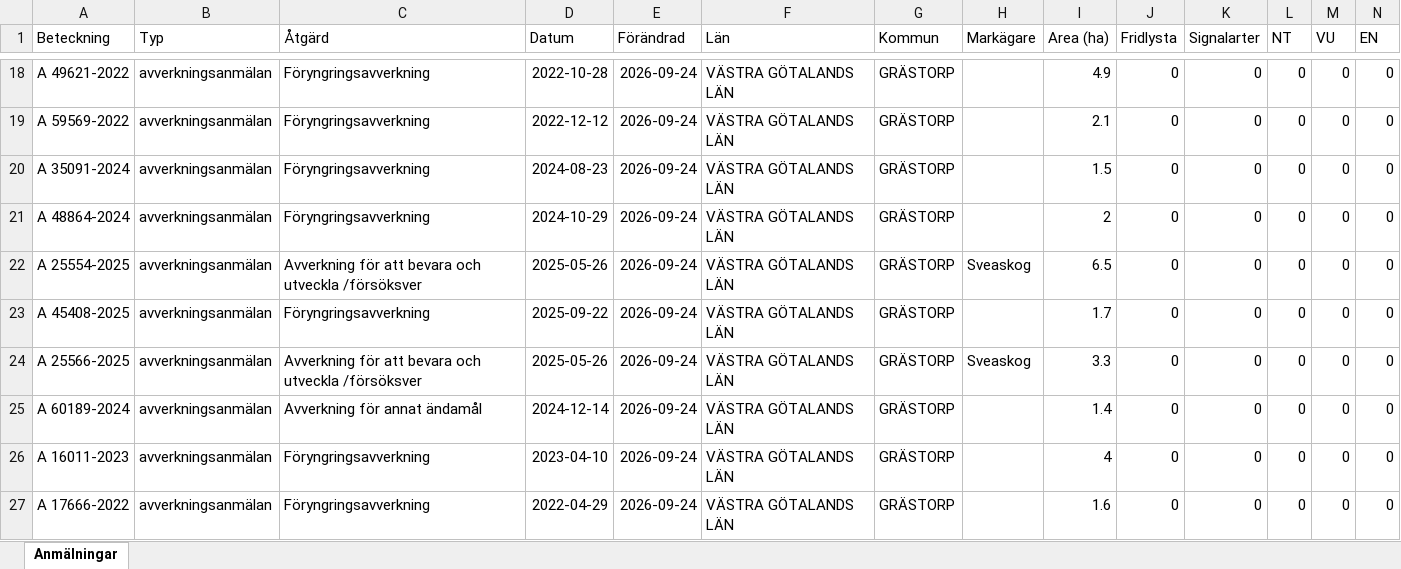
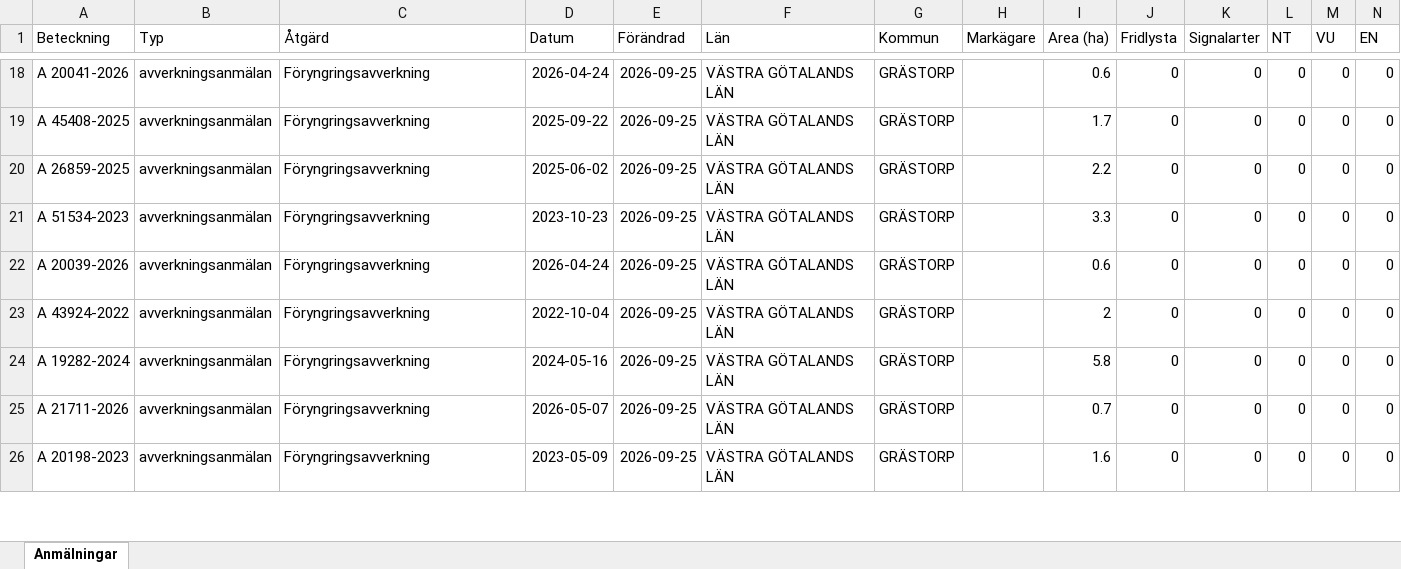
Before and after one commit to klasma/Logging_1444, an Excel workbook: Översikt GRÄSTORP.xlsx, sheet Anmälningar, drawn as a sheet; only a part is shown, gaps mark what is left out; values as stored, in another font and other column widths than the file's, no borders; removed rows and columns are numbered as before the commit, all else as after; rows hold the shown columns only; the diff covers the shown part only; the diff names each change by its address in the sheet, - before the commit and + after, or states it on an @@ line.

```diff
--- a/Översikt GRÄSTORP.xlsx (sheet Anmälningar)
+++ b/Översikt GRÄSTORP.xlsx (sheet Anmälningar)
-A18 (Beteckning): A 49621-2022
+A18 (Beteckning): A 20041-2026
-D18 (Datum): 2022-10-28
+D18 (Datum): 2026-04-24
-E18:E23 (Förändrad): 2026-09-24
+E18:E23 (Förändrad): 2026-09-25
-I18 (Area (ha)): 4.9
+I18 (Area (ha)): 0.6
-A19 (Beteckning): A 59569-2022
+A19 (Beteckning): A 45408-2025
-D19 (Datum): 2022-12-12
+D19 (Datum): 2025-09-22
-I19 (Area (ha)): 2.1
+I19 (Area (ha)): 1.7
-A20 (Beteckning): A 35091-2024
+A20 (Beteckning): A 26859-2025
-D20 (Datum): 2024-08-23
+D20 (Datum): 2025-06-02
-I20 (Area (ha)): 1.5
+I20 (Area (ha)): 2.2
-A21 (Beteckning): A 48864-2024
+A21 (Beteckning): A 51534-2023
-D21 (Datum): 2024-10-29
+D21 (Datum): 2023-10-23
-I21 (Area (ha)): 2
+I21 (Area (ha)): 3.3
-A22 (Beteckning): A 25554-2025
+A22 (Beteckning): A 20039-2026
-C22 (Åtgärd): Avverkning för att bevara och utveckla /försöksver
+C22 (Åtgärd): Föryngringsavverkning
-D22 (Datum): 2025-05-26
+D22 (Datum): 2026-04-24
-H22 (Markägare): Sveaskog
+H22 (Markägare): (empty)
-I22 (Area (ha)): 6.5
+I22 (Area (ha)): 0.6
-A23 (Beteckning): A 45408-2025
+A23 (Beteckning): A 43924-2022
-D23 (Datum): 2025-09-22
+D23 (Datum): 2022-10-04
-I23 (Area (ha)): 1.7
+I23 (Area (ha)): 2
-row 24: A 25566-2025 | avverkningsanmälan | Avverkning för att bevara och utveckla /försöksver | 2025-05-26 | 2026-09-24 | VÄSTRA GÖTALANDS LÄN | GRÄSTORP | Sveaskog | 3.3 | 0 | 0 | 0 | 0 | 0
-A24 (Beteckning): A 60189-2024
+A24 (Beteckning): A 19282-2024
-C24 (Åtgärd): Avverkning för annat ändamål
+C24 (Åtgärd): Föryngringsavverkning
-D24 (Datum): 2024-12-14
+D24 (Datum): 2024-05-16
-E24:E26 (Förändrad): 2026-09-24
+E24:E26 (Förändrad): 2026-09-25
-I24 (Area (ha)): 1.4
+I24 (Area (ha)): 5.8
-A25 (Beteckning): A 16011-2023
+A25 (Beteckning): A 21711-2026
-D25 (Datum): 2023-04-10
+D25 (Datum): 2026-05-07
-I25 (Area (ha)): 4
+I25 (Area (ha)): 0.7
-A26 (Beteckning): A 17666-2022
+A26 (Beteckning): A 20198-2023
-D26 (Datum): 2022-04-29
+D26 (Datum): 2023-05-09
```
Also changed, not shown: 6 added rows, 5 removed rows and 161 edited cells elsewhere in this sheet, artfynd/A 31076-2022 artfynd.xlsx, 6 other files.
